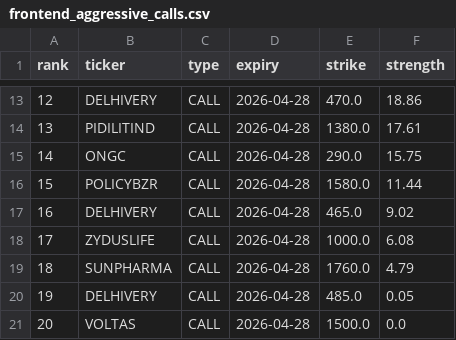
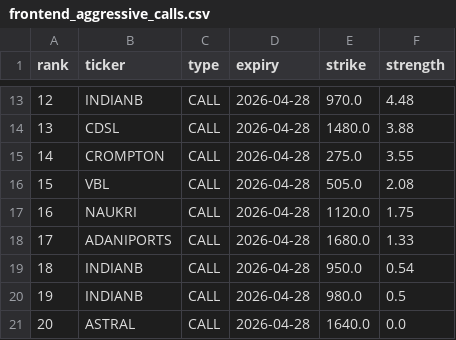
Before and after one commit to lightninbulls-stack/hanush-app, a CSV file: frontend/public/data/frontend_aggressive_calls.csv, drawn as a sheet; only a part is shown, gaps mark what is left out; the diff covers the shown part only.

```diff
--- a/frontend/public/data/frontend_aggressive_calls.csv
+++ b/frontend/public/data/frontend_aggressive_calls.csv
@@ -13,9 +13,9 @@ rank,ticker,type,expiry,strike,strength
-12,DELHIVERY,CALL,2026-04-28,470.0,18.86
-13,PIDILITIND,CALL,2026-04-28,1380.0,17.61
-14,ONGC,CALL,2026-04-28,290.0,15.75
-15,POLICYBZR,CALL,2026-04-28,1580.0,11.44
-16,DELHIVERY,CALL,2026-04-28,465.0,9.02
-17,ZYDUSLIFE,CALL,2026-04-28,1000.0,6.08
-18,SUNPHARMA,CALL,2026-04-28,1760.0,4.79
-19,DELHIVERY,CALL,2026-04-28,485.0,0.05
-20,VOLTAS,CALL,2026-04-28,1500.0,0.0
+12,INDIANB,CALL,2026-04-28,970.0,4.48
+13,CDSL,CALL,2026-04-28,1480.0,3.88
+14,CROMPTON,CALL,2026-04-28,275.0,3.55
+15,VBL,CALL,2026-04-28,505.0,2.08
+16,NAUKRI,CALL,2026-04-28,1120.0,1.75
+17,ADANIPORTS,CALL,2026-04-28,1680.0,1.33
+18,INDIANB,CALL,2026-04-28,950.0,0.54
+19,INDIANB,CALL,2026-04-28,980.0,0.5
+20,ASTRAL,CALL,2026-04-28,1640.0,0.0
```
Also changed, not shown: 32 edited cells elsewhere in this file, frontend/public/data/frontend_aggressive_puts.csv.
